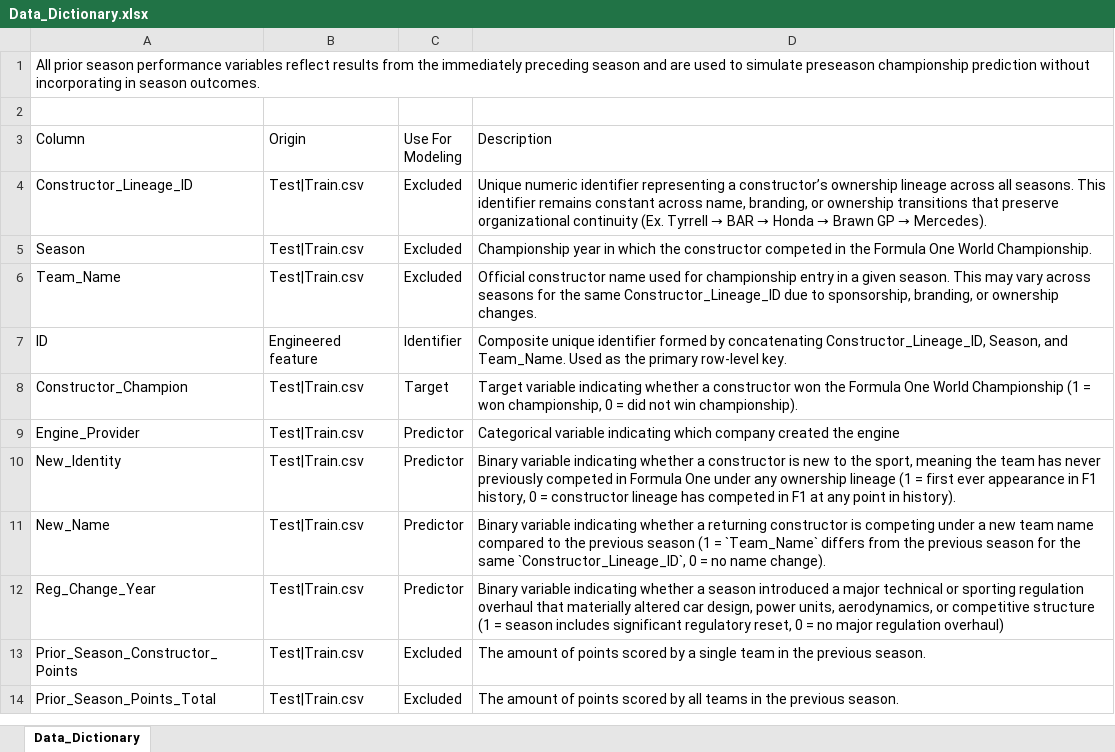
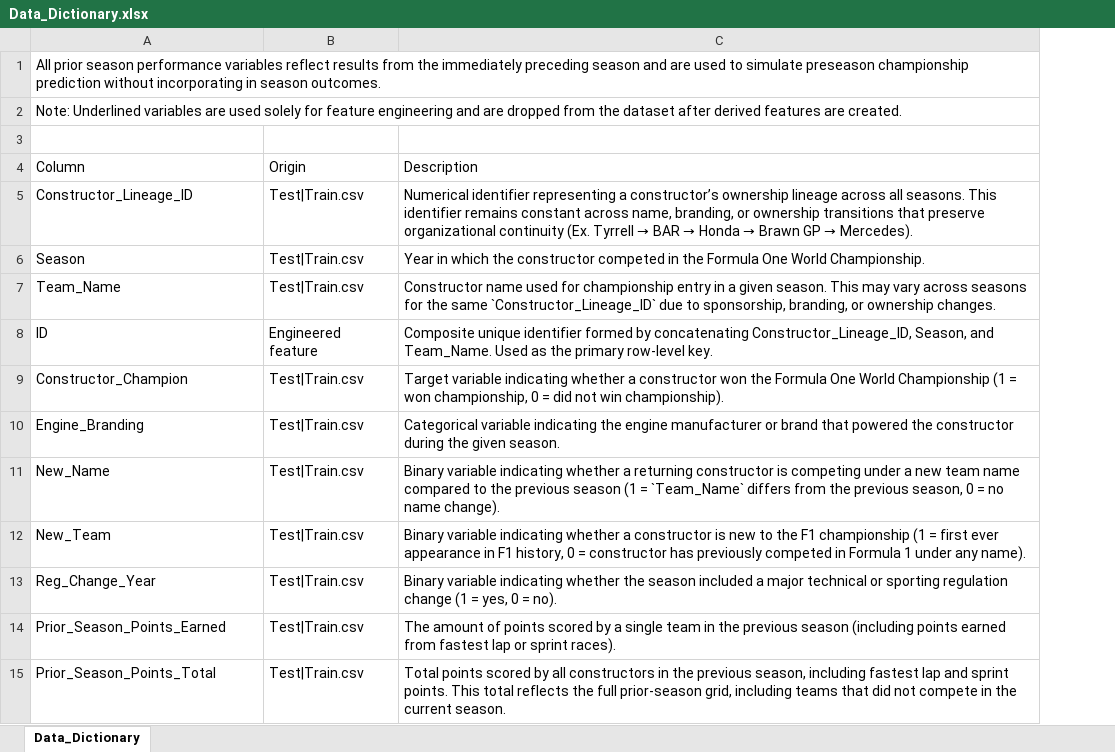
Before and after one commit to owen-simon/Formula-1-Constructor-Repository, an Excel workbook: Data_Dictionary.xlsx, sheet Data_Dictionary, drawn as a sheet; only a part is shown; values as stored, in another font and other column widths than the file's, no cell formats; removed rows and columns are numbered as before the commit, all else as after; the diff covers the shown part only; the diff names each change by its address in the sheet, - before the commit and + after, or states it on an @@ line.

Commit message:
more data updates

```diff
--- a/Data_Dictionary.xlsx (sheet Data_Dictionary)
+++ b/Data_Dictionary.xlsx (sheet Data_Dictionary)
-column C (Use For Modeling), rows 4-9: Excluded | Excluded | Excluded | Identifier | Target | Predictor; rows 11-14: Predictor | Predictor | Excluded | Excluded
+row 2: Note: Underlined variables are used solely for feature engineering and are dropped from the dataset after derived features are created.
-C5 (Description): Unique numeric identifier representing…
+C5 (Description): Numerical identifier representing…
-C6 (Description): Championship year in which…
+C6 (Description): Year in which…
-C7 (Description): Official constructor name used for championship entry in a given season. This may vary across seasons for the same Constructor_Lineage_ID due to…
+C7 (Description): Constructor name used for championship entry in a given season. This may vary across seasons for the same `Constructor_Lineage_ID` due to…
-A10 (Column): Engine_Provider
+A10 (Column): Engine_Branding
-C10 (Description): …variable indicating which company created the engine
+C10 (Description): …variable indicating the engine manufacturer or brand that powered the constructor during the given season.
-row 10: New_Identity | Test|Train.csv | Predictor | Binary variable indicating whether a constructor is new to the sport, meaning the team has never previously competed in Formula One under any ownership lineage (1 = first ever appearance in F1 history, 0 = constructor lineage has competed in F1 at any point in history).
-C11 (Description): …the previous season for the same `Constructor_Lineage_ID`, 0 =…
+C11 (Description): …the previous season, 0 =…
+row 12: New_Team | Test|Train.csv | Binary variable indicating whether a constructor is new to the F1 championship (1 = first ever appearance in F1 history, 0 = constructor has previously competed in Formula 1 under any name).
-C13 (Description): …indicating whether a season introduced a major technical or sporting regulation overhaul that materially altered car design, power units, aerodynamics, or competitive structure (1 = season includes significant regulatory reset, 0 = no major regulation overhaul)
+C13 (Description): …indicating whether the season included a major technical or sporting regulation change (1 = yes, 0 = no).
-A14 (Column): Prior_Season_Constructor_Points
+A14 (Column): Prior_Season_Points_Earned
-C14 (Description): …the previous season.
+C14 (Description): …the previous season (including points earned from fastest lap or sprint races).
-C15 (Description): The amount of points scored by all teams in the previous season.
+C15 (Description): Total points scored by all constructors in the previous season, including fastest lap and sprint points. This total reflects the full prior-season grid, including teams that did not compete in the current season.
```
Also changed, not shown: 6 added rows and 5 edited cells elsewhere in this sheet, cell formats, 2 other files.
